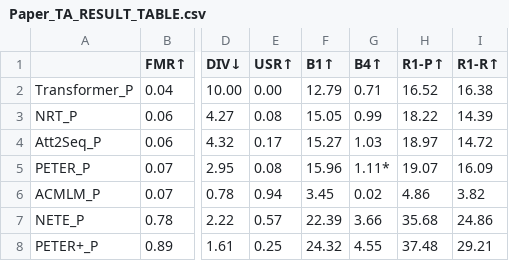
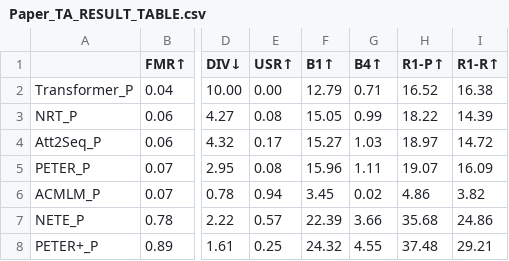
Before and after one commit to felixiao/MAI-TFM-ERS, a CSV file: Result/TripAdvisor/Paper_TA_RESULT_TABLE.csv, drawn as a sheet; only a part is shown, gaps mark what is left out; the diff names each change by its address in the sheet, - before the commit and + after, or states it on an @@ line.

```diff
--- a/Result/TripAdvisor/Paper_TA_RESULT_TABLE.csv
+++ b/Result/TripAdvisor/Paper_TA_RESULT_TABLE.csv
-G5 (B4↑): 1.11*
+G5 (B4↑): 1.11
```
Also changed, not shown: Result/Amazon/MoviesAndTV/MT_RESULT_TABLE.csv, Result/TripAdvisor/TA_RESULT_TABLE.csv, 2 other files.
